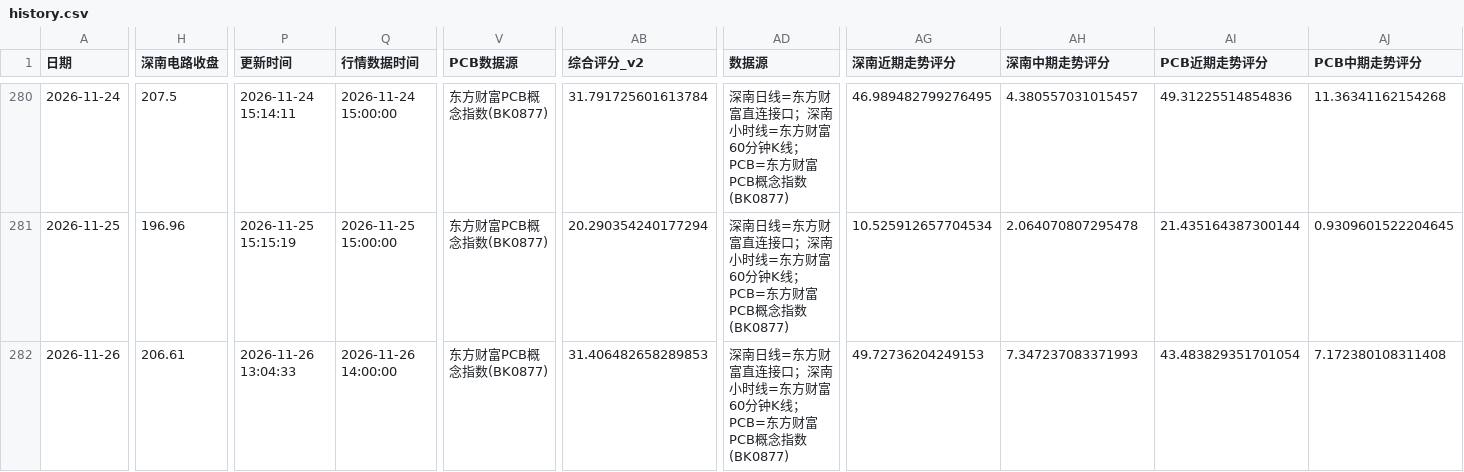
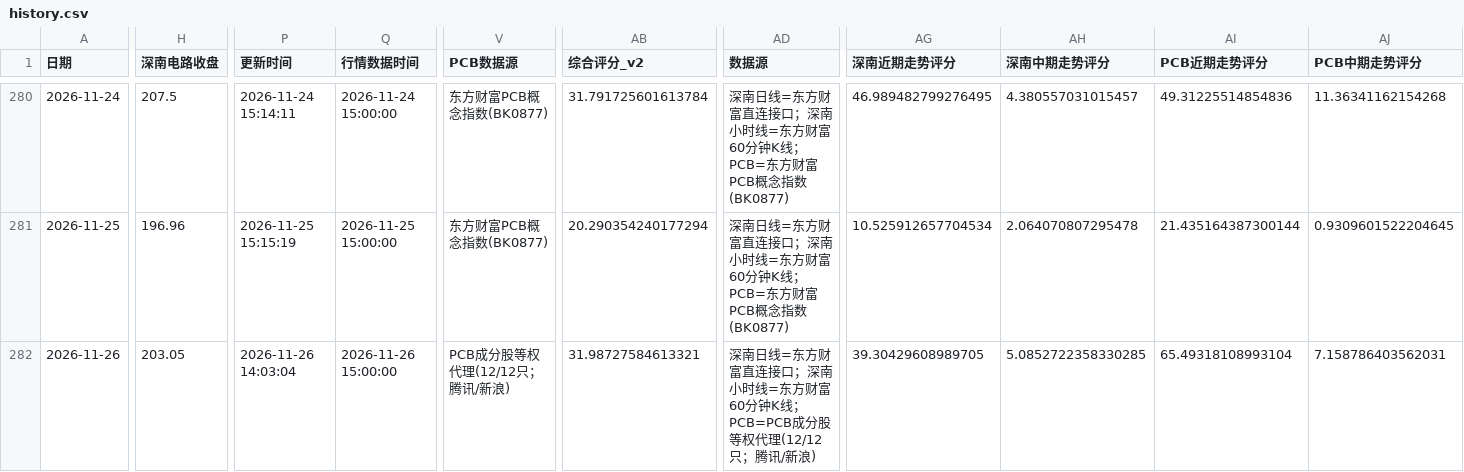
Before and after one commit to yuxzhang1987-maker/shennan-score-dashboard, a CSV file: data/history.csv, drawn as a sheet; only a part is shown, gaps mark what is left out; the diff names each change by its address in the sheet, - before the commit and + after, or states it on an @@ line.

```diff
--- a/data/history.csv
+++ b/data/history.csv
-H282 (深南电路收盘): 206.61
+H282 (深南电路收盘): 203.05
-P282 (更新时间): 2026-11-26 13:04:33
+P282 (更新时间): 2026-11-26 14:03:04
-Q282 (行情数据时间): 2026-11-26 14:00:00
+Q282 (行情数据时间): 2026-11-26 15:00:00
-V282 (PCB数据源): 东方财富PCB概念指数(BK0877)
+V282 (PCB数据源): PCB成分股等权代理(12/12只；腾讯/新浪)
-AB282 (综合评分_v2): 31.406482658289853
+AB282 (综合评分_v2): 31.98727584613321
-AD282 (数据源): …钟K线；PCB=东方财富PCB概念指数(BK0877)
+AD282 (数据源): …钟K线；PCB=PCB成分股等权代理(12/12只；腾讯/新浪)
-AG282 (深南近期走势评分): 49.72736204249153
+AG282 (深南近期走势评分): 39.30429608989705
-AH282 (深南中期走势评分): 7.347237083371993
+AH282 (深南中期走势评分): 5.0852722358330285
-AI282 (PCB近期走势评分): 43.483829351701054
+AI282 (PCB近期走势评分): 65.49318108993104
-AJ282 (PCB中期走势评分): 7.172380108311408
+AJ282 (PCB中期走势评分): 7.158786403562031
```
Also changed, not shown: data/hourly_history.csv, data/quant_factor_history.csv, 1 other file.
